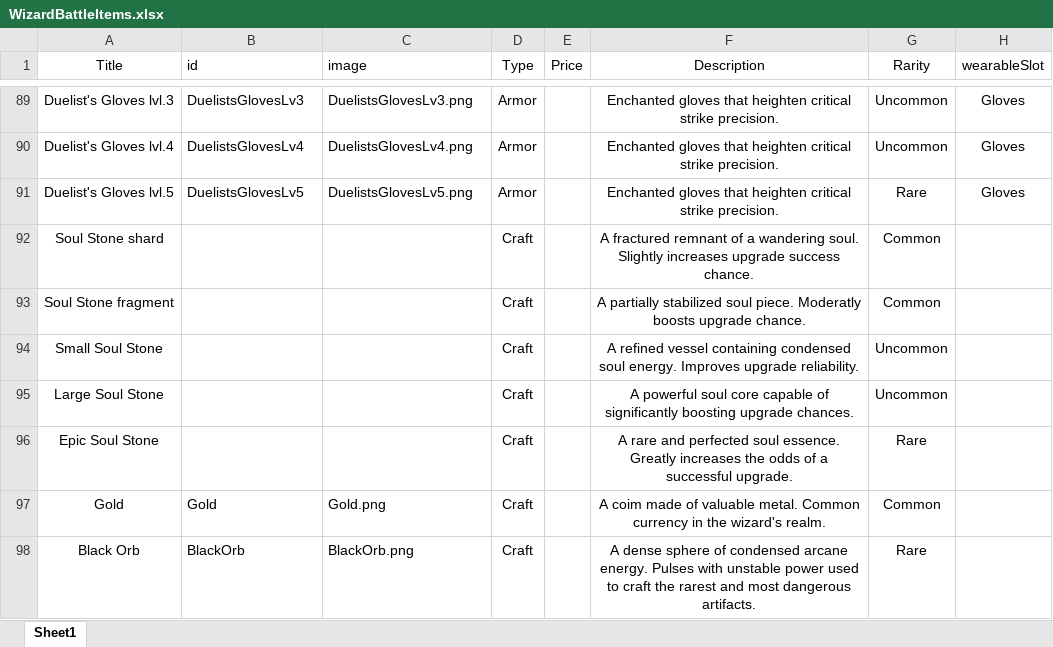
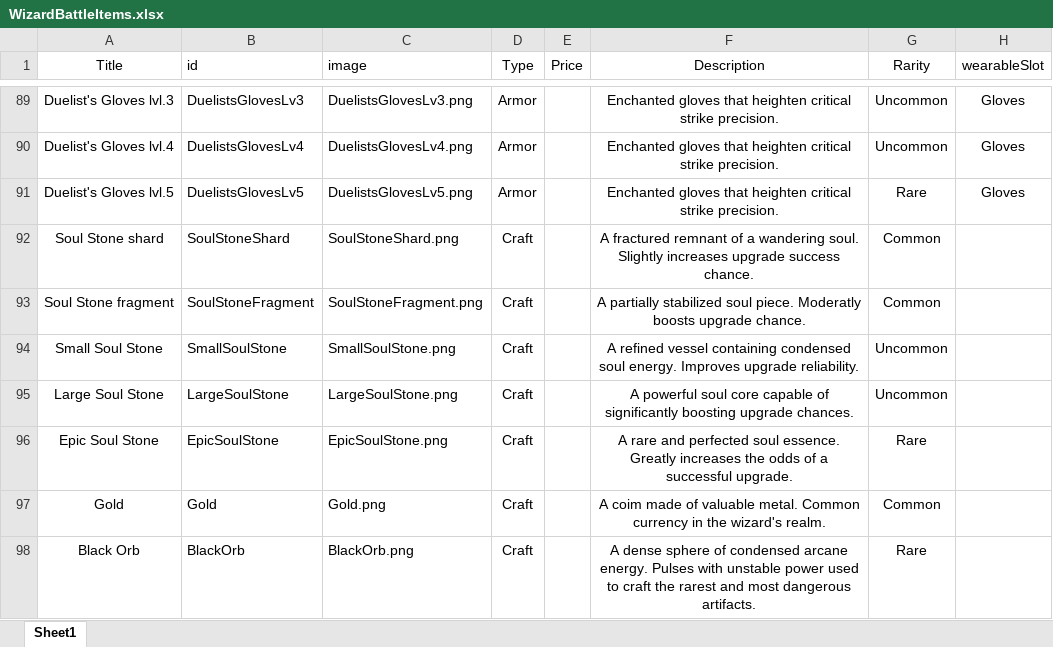
Before and after one commit to ZkNoid/wizard-battle, an Excel workbook: apps/backend/data/WizardBattleItems.xlsx, sheet Sheet1, drawn as a sheet; only a part is shown, gaps mark what is left out; values as stored, in another font and other column widths than the file's, no borders; the diff names each change by its address in the sheet, - before the commit and + after, or states it on an @@ line.

Commit message:
Update emty rows

```diff
--- a/apps/backend/data/WizardBattleItems.xlsx (sheet Sheet1)
+++ b/apps/backend/data/WizardBattleItems.xlsx (sheet Sheet1)
-B92 (id): (empty)
+B92 (id): SoulStoneShard
-C92 (image): (empty)
+C92 (image): SoulStoneShard.png
-B93 (id): (empty)
+B93 (id): SoulStoneFragment
-C93 (image): (empty)
+C93 (image): SoulStoneFragment.png
-B94 (id): (empty)
+B94 (id): SmallSoulStone
-C94 (image): (empty)
+C94 (image): SmallSoulStone.png
-B95 (id): (empty)
+B95 (id): LargeSoulStone
-C95 (image): (empty)
+C95 (image): LargeSoulStone.png
-B96 (id): (empty)
+B96 (id): EpicSoulStone
-C96 (image): (empty)
+C96 (image): EpicSoulStone.png
```
